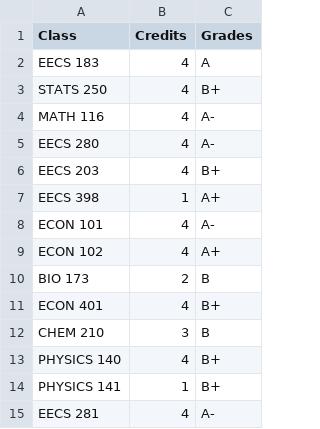
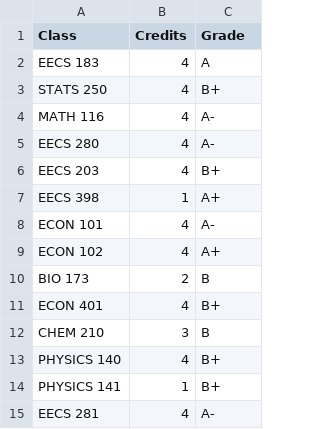
Before and after one commit to neilkg/GPA_ANALYSIS, a CSV file: test1.csv, drawn as a sheet.

```diff
--- a/test1.csv
+++ b/test1.csv
@@ -1,2 +1,2 @@
-Class,Credits,Grades
+Class,Credits,Grade
 EECS 183,4,A
```
Also changed, not shown: 3 other files.
